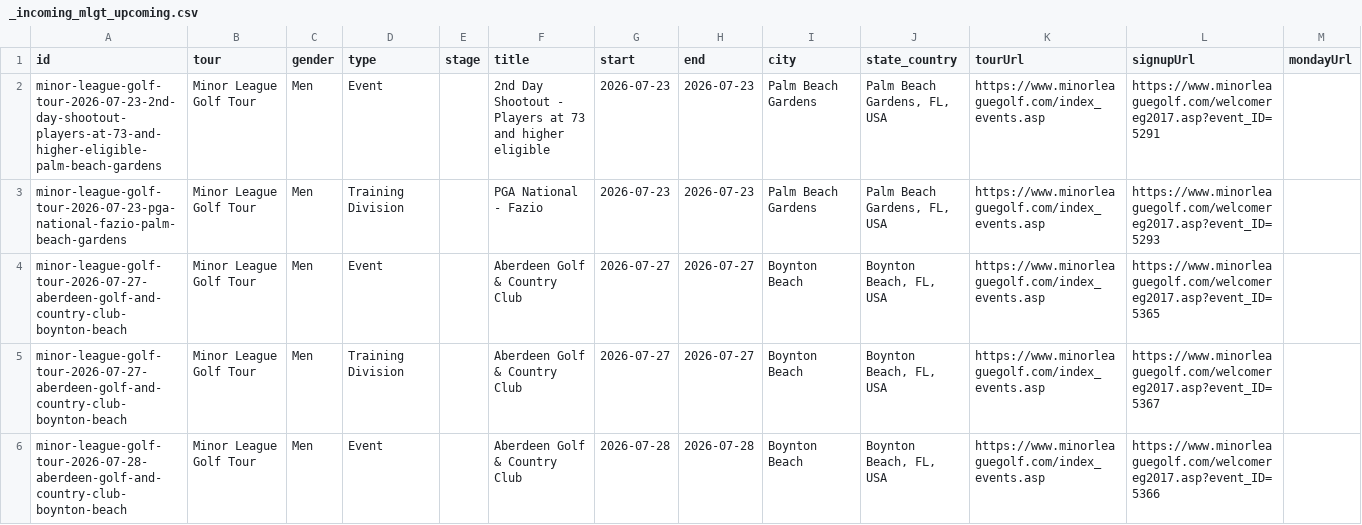
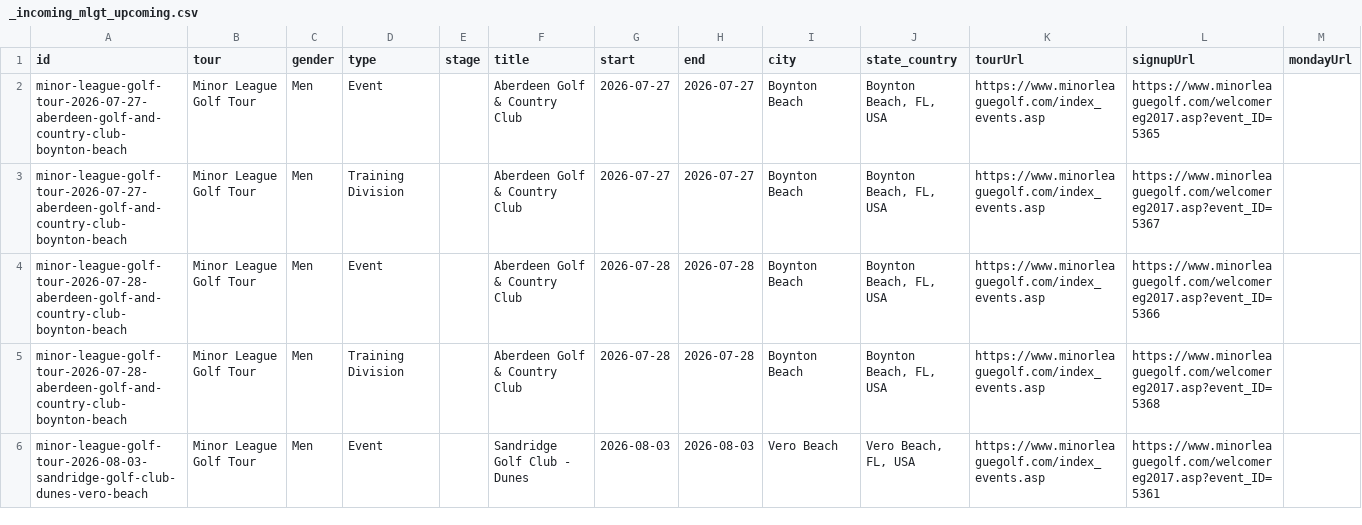
Before and after one commit to pbh007/propath-data, a CSV file: data/_incoming_mlgt_upcoming.csv, drawn as a sheet; only a part is shown; the shorter side is filled out with more unchanged rows; rows hold the shown columns only; the diff names each change by its address in the sheet, - before the commit and + after, or states it on an @@ line.

Commit message:
Auto update schedules

```diff
--- a/data/_incoming_mlgt_upcoming.csv
+++ b/data/_incoming_mlgt_upcoming.csv
-row 2: minor-league-golf-tour-2026-07-23-2nd-day-shootout-players-at-73-and-higher-eligible-palm-beach-gardens | Minor League Golf Tour | Men | Event |  | 2nd Day Shootout - Players at 73 and higher eligible | 2026-07-23 | 2026-07-23 | Palm Beach Gardens | Palm Beach Gardens, FL, USA | https://www.minorleaguegolf.com/index_events.asp | https://www.minorleaguegolf.com/welcomereg2017.asp?event_ID=5291
-row 3: minor-league-golf-tour-2026-07-23-pga-national-fazio-palm-beach-gardens | Minor League Golf Tour | Men | Training Division |  | PGA National - Fazio | 2026-07-23 | 2026-07-23 | Palm Beach Gardens | Palm Beach Gardens, FL, USA | https://www.minorleaguegolf.com/index_events.asp | https://www.minorleaguegolf.com/welcomereg2017.asp?event_ID=5293
```
